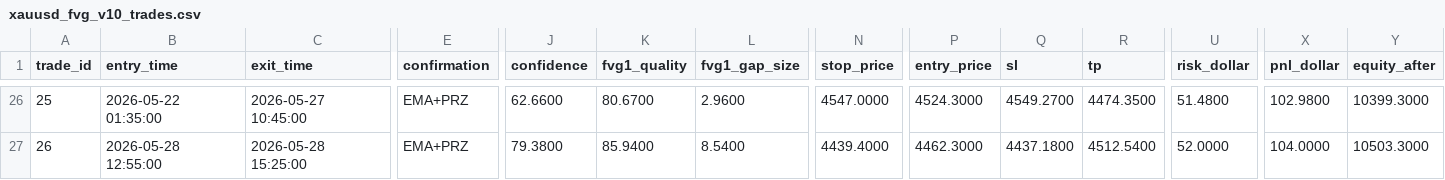
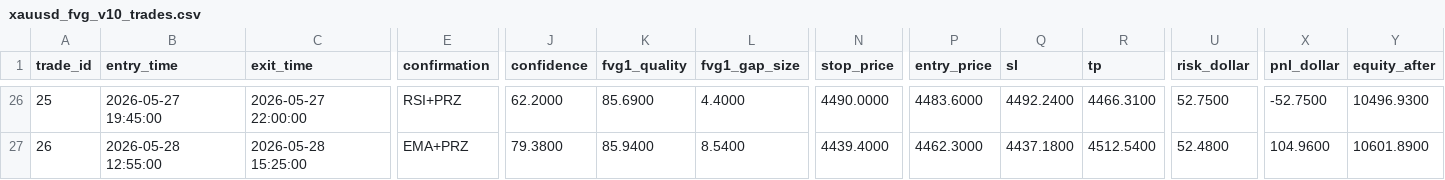
Before and after one commit to erebb/erebb, a CSV file: xauusd_fvg_v10_trades.csv, drawn as a sheet; only a part is shown, gaps mark what is left out; the diff covers the shown part only; the diff names each change by its address in the sheet, - before the commit and + after, or states it on an @@ line.

```diff
--- a/xauusd_fvg_v10_trades.csv
+++ b/xauusd_fvg_v10_trades.csv
-B26 (entry_time): 2026-05-22 01:35:00
+B26 (entry_time): 2026-05-27 19:45:00
-C26 (exit_time): 2026-05-27 10:45:00
+C26 (exit_time): 2026-05-27 22:00:00
-E26 (confirmation): EMA+PRZ
+E26 (confirmation): RSI+PRZ
-J26 (confidence): 62.6600
+J26 (confidence): 62.2000
-K26 (fvg1_quality): 80.6700
+K26 (fvg1_quality): 85.6900
-L26 (fvg1_gap_size): 2.9600
+L26 (fvg1_gap_size): 4.4000
-N26 (stop_price): 4547.0000
+N26 (stop_price): 4490.0000
-P26 (entry_price): 4524.3000
+P26 (entry_price): 4483.6000
-Q26 (sl): 4549.2700
+Q26 (sl): 4492.2400
-R26 (tp): 4474.3500
+R26 (tp): 4466.3100
-U26 (risk_dollar): 51.4800
+U26 (risk_dollar): 52.7500
-X26 (pnl_dollar): 102.9800
+X26 (pnl_dollar): -52.7500
-Y26 (equity_after): 10399.3000
+Y26 (equity_after): 10496.9300
-U27 (risk_dollar): 52.0000
+U27 (risk_dollar): 52.4800
-X27 (pnl_dollar): 104.0000
+X27 (pnl_dollar): 104.9600
-Y27 (equity_after): 10503.3000
+Y27 (equity_after): 10601.8900
```
Also changed, not shown: 1 added row, 1 removed row and 102 edited cells elsewhere in this file, 2 other files.
